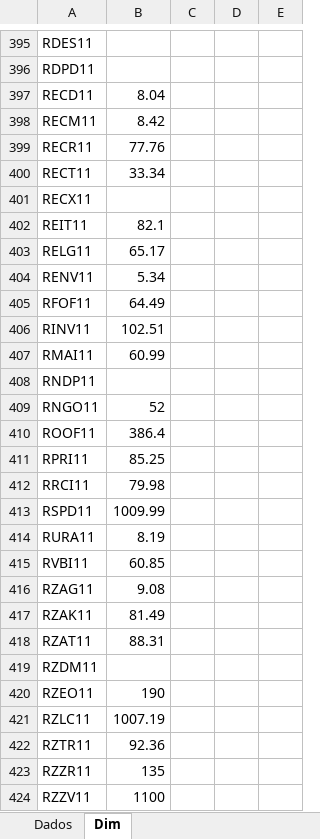
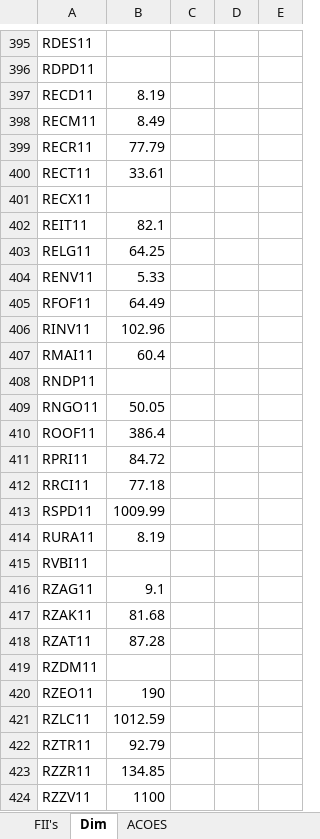
Before and after one commit to RubensAnjos/saga-do-dinheiro-infinito, an Excel workbook: Saga do dinheiro infinito plan 01.xlsx, sheet Dim, drawn as a sheet; only a part is shown, gaps mark what is left out; values as stored, in another font and other column widths than the file's, no borders; table styles not drawn; the diff covers the shown part only; the diff names each change by its address in the sheet, - before the commit and + after, or states it on an @@ line.

```diff
--- a/Saga do dinheiro infinito plan 01.xlsx (sheet Dim)
+++ b/Saga do dinheiro infinito plan 01.xlsx (sheet Dim)
-sheet tab: Dados
+sheet tab: FII's
+sheet tab: ACOES
-B397: 8.04
+B397: 8.19
-B398: 8.42
+B398: 8.49
-B399: 77.76
+B399: 77.79
-B400: 33.34
+B400: 33.61
-B403: 65.17
+B403: 64.25
-B404: 5.34
+B404: 5.33
-B406: 102.51
+B406: 102.96
-B407: 60.99
+B407: 60.4
-B409: 52
+B409: 50.05
-B411: 85.25
+B411: 84.72
-B412: 79.98
+B412: 77.18
-B415: 60.85
+B415: (empty)
-B416: 9.08
+B416: 9.1
-B417: 81.49
+B417: 81.68
-B418: 88.31
+B418: 87.28
-B421: 1007.19
+B421: 1012.59
-B422: 92.36
+B422: 92.79
-B423: 135
+B423: 134.85
```
Also changed, not shown: 995 added rows, 365 edited cells and cell formats elsewhere in this sheet, sheet FII's.
